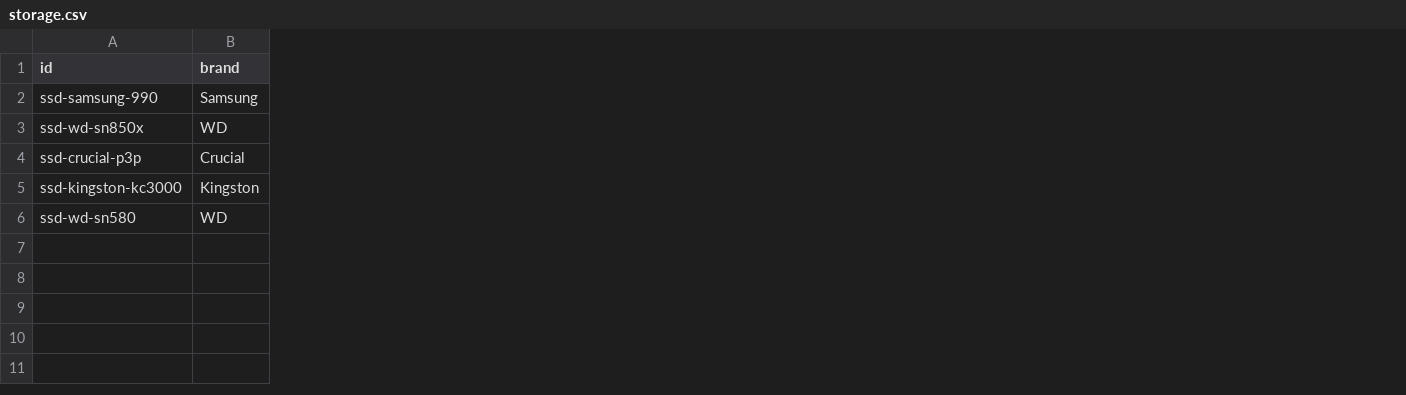
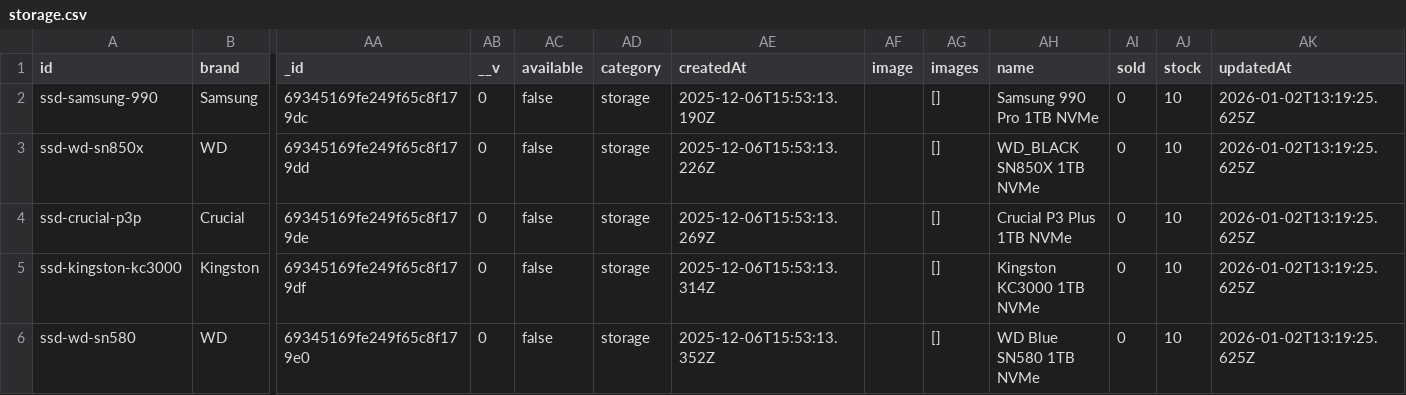
Before and after one commit to hritikkbitm-pixel/JPS-Test, a CSV file: server/data/products/storage.csv, drawn as a sheet; only a part is shown, gaps mark what is left out; the diff names each change by its address in the sheet, - before the commit and + after, or states it on an @@ line.

Commit message:
feat: integrate Accessories category and specialized Logitech/MSI import tools

```diff
--- a/server/data/products/storage.csv
+++ b/server/data/products/storage.csv
+column AA (_id), rows 2-6: 69345169fe249f65c8f179dc | 69345169fe249f65c8f179dd | 69345169fe249f65c8f179de | 69345169fe249f65c8f179df | 69345169fe249f65c8f179e0
+column AB (__v), rows 2-6: all 0
+column AC (available), rows 2-6: all false
+column AD (category), rows 2-6: all storage
+column AE (createdAt), rows 2-6: 2025-12-06T15:53:13.190Z | 2025-12-06T15:53:13.226Z | 2025-12-06T15:53:13.269Z | 2025-12-06T15:53:13.314Z | 2025-12-06T15:53:13.352Z
+column AF (image), empty
+column AG (images), rows 2-6: all []
+column AH (name), rows 2-6: Samsung 990 Pro 1TB NVMe | WD_BLACK SN850X 1TB NVMe | Crucial P3 Plus 1TB NVMe | Kingston KC3000 1TB NVMe | WD Blue SN580 1TB NVMe
+column AI (sold), rows 2-6: all 0
+column AJ (stock), rows 2-6: all 10
+column AK (updatedAt), rows 2-6: all 2026-01-02T13:19:25.625Z
```
Also changed, not shown: server/data/products/gpus.csv, server/data/products/mice.csv, 31 other files.
